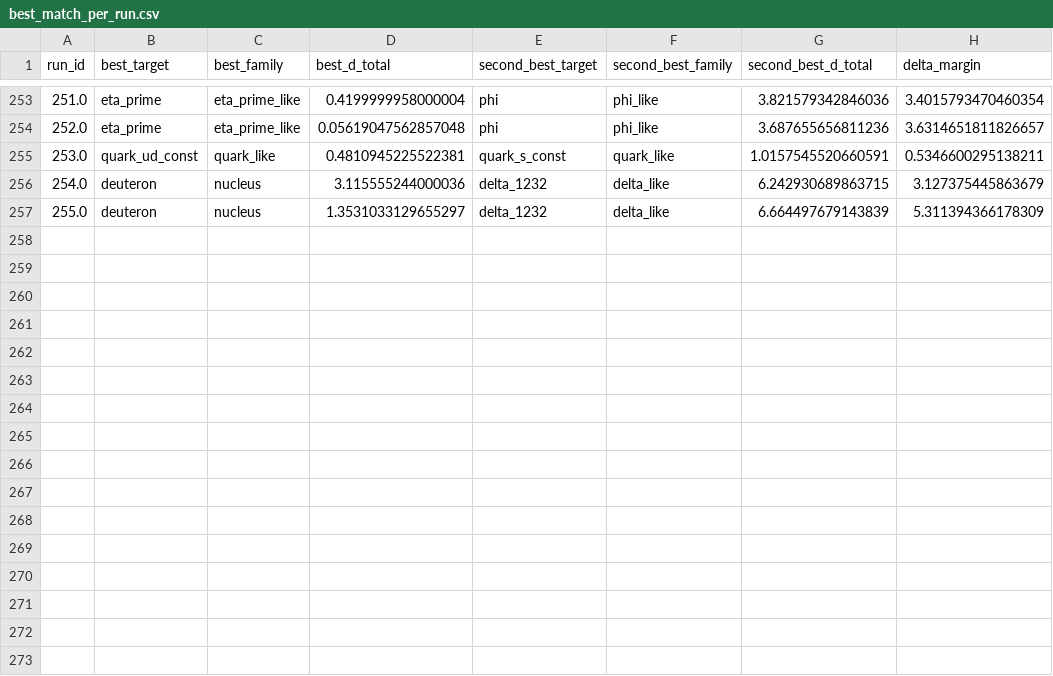
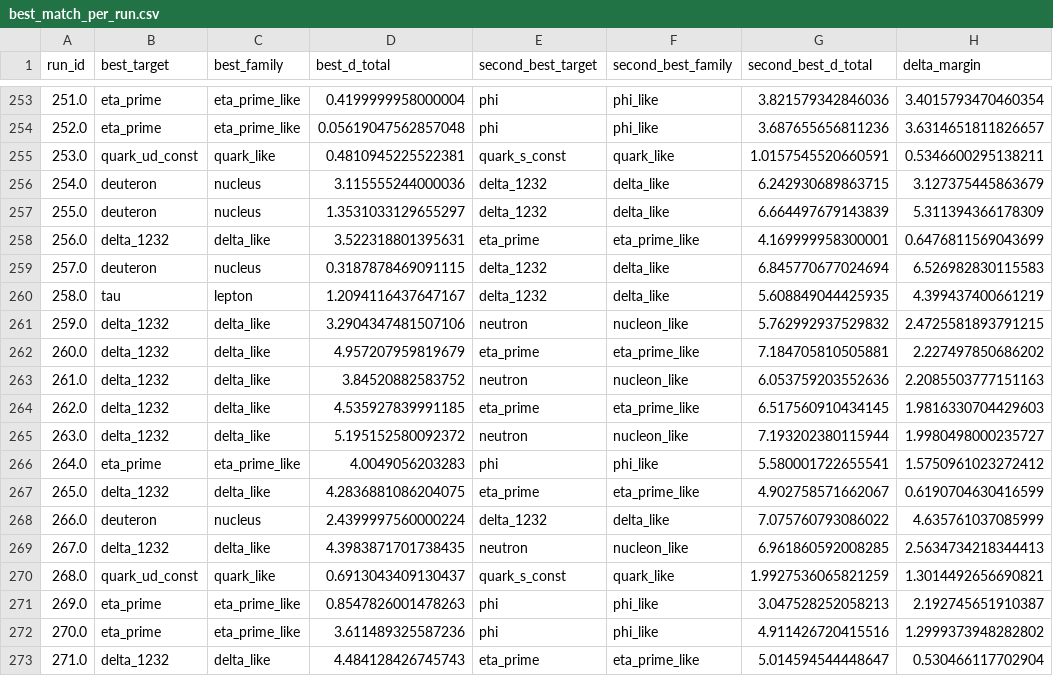
Before and after one commit to cesaragostino/doft-study05-internal-string-layers-below-quark, a CSV file: data/processed/digest/ola1/best_match_per_run.csv, drawn as a sheet; only a part is shown, gaps mark what is left out; the diff names each change by its address in the sheet, - before the commit and + after, or states it on an @@ line.

```diff
--- a/data/processed/digest/ola1/best_match_per_run.csv
+++ b/data/processed/digest/ola1/best_match_per_run.csv
+row 258: 256.0 | delta_1232 | delta_like | 3.522318801395631 | eta_prime | eta_prime_like | 4.169999958300001 | 0.6476811569043699
+row 259: 257.0 | deuteron | nucleus | 0.3187878469091115 | delta_1232 | delta_like | 6.845770677024694 | 6.526982830115583
+row 260: 258.0 | tau | lepton | 1.2094116437647167 | delta_1232 | delta_like | 5.608849044425935 | 4.399437400661219
+row 261: 259.0 | delta_1232 | delta_like | 3.2904347481507106 | neutron | nucleon_like | 5.762992937529832 | 2.4725581893791215
+row 262: 260.0 | delta_1232 | delta_like | 4.957207959819679 | eta_prime | eta_prime_like | 7.184705810505881 | 2.227497850686202
+row 263: 261.0 | delta_1232 | delta_like | 3.84520882583752 | neutron | nucleon_like | 6.053759203552636 | 2.2085503777151163
+row 264: 262.0 | delta_1232 | delta_like | 4.535927839991185 | eta_prime | eta_prime_like | 6.517560910434145 | 1.9816330704429603
+row 265: 263.0 | delta_1232 | delta_like | 5.195152580092372 | neutron | nucleon_like | 7.193202380115944 | 1.9980498000235727
+row 266: 264.0 | eta_prime | eta_prime_like | 4.0049056203283 | phi | phi_like | 5.580001722655541 | 1.5750961023272412
+row 267: 265.0 | delta_1232 | delta_like | 4.2836881086204075 | eta_prime | eta_prime_like | 4.902758571662067 | 0.6190704630416599
+row 268: 266.0 | deuteron | nucleus | 2.4399997560000224 | delta_1232 | delta_like | 7.075760793086022 | 4.635761037085999
+row 269: 267.0 | delta_1232 | delta_like | 4.3983871701738435 | neutron | nucleon_like | 6.961860592008285 | 2.5634734218344413
+row 270: 268.0 | quark_ud_const | quark_like | 0.6913043409130437 | quark_s_const | quark_like | 1.9927536065821259 | 1.3014492656690821
+row 271: 269.0 | eta_prime | eta_prime_like | 0.8547826001478263 | phi | phi_like | 3.047528252058213 | 2.192745651910387
+row 272: 270.0 | eta_prime | eta_prime_like | 3.611489325587236 | phi | phi_like | 4.911426720415516 | 1.2999373948282802
+row 273: 271.0 | delta_1232 | delta_like | 4.484128426745743 | eta_prime | eta_prime_like | 5.014594544448647 | 0.530466117702904
```
Also changed, not shown: data/processed/ola1-chaos/Ola1_3-2-5_s2_correlations.csv, data/processed/ola1-chaos/best_match_per_run.csv, 10 other files.
